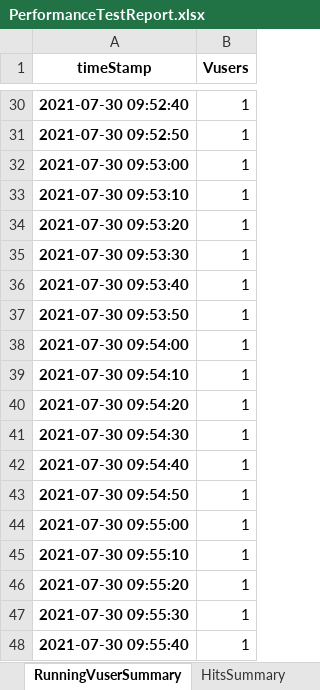
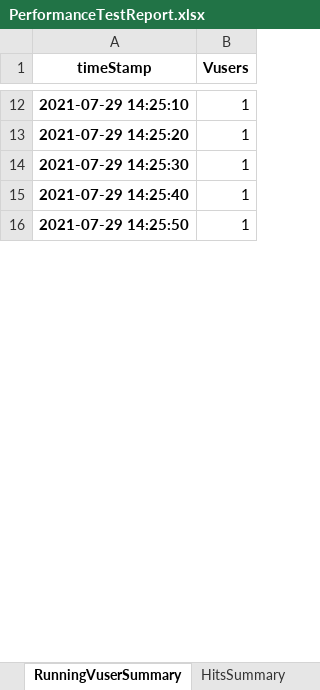
Before and after one commit to karthiklingasamy/JTLAnalyser, an Excel workbook: PerformanceTestReport.xlsx, sheet RunningVuserSummary, drawn as a sheet; only a part is shown, gaps mark what is left out; values as stored, in another font and other column widths than the file's, no borders; removed rows and columns are numbered as before the commit, all else as after; the diff covers the shown part only; the diff names each change by its address in the sheet, - before the commit and + after, or states it on an @@ line.

```diff
--- a/PerformanceTestReport.xlsx (sheet RunningVuserSummary)
+++ b/PerformanceTestReport.xlsx (sheet RunningVuserSummary)
-A12 (timeStamp): 2021-07-30 09:52:40
+A12 (timeStamp): 2021-07-29 14:25:10
-row 31: 2021-07-30 09:52:50 | 1
-row 32: 2021-07-30 09:53:00 | 1
-row 33: 2021-07-30 09:53:10 | 1
-row 34: 2021-07-30 09:53:20 | 1
-row 35: 2021-07-30 09:53:30 | 1
-row 36: 2021-07-30 09:53:40 | 1
-row 37: 2021-07-30 09:53:50 | 1
-row 38: 2021-07-30 09:54:00 | 1
-A13 (timeStamp): 2021-07-30 09:54:10
+A13 (timeStamp): 2021-07-29 14:25:20
-A14 (timeStamp): 2021-07-30 09:54:20
+A14 (timeStamp): 2021-07-29 14:25:30
-row 41: 2021-07-30 09:54:30 | 1
-A15 (timeStamp): 2021-07-30 09:54:40
+A15 (timeStamp): 2021-07-29 14:25:40
-A16 (timeStamp): 2021-07-30 09:54:50
+A16 (timeStamp): 2021-07-29 14:25:50
-row 44: 2021-07-30 09:55:00 | 1
-row 45: 2021-07-30 09:55:10 | 1
-row 46: 2021-07-30 09:55:20 | 1
-row 47: 2021-07-30 09:55:30 | 1
-row 48: 2021-07-30 09:55:40 | 1
```
Also changed, not shown: 174 removed rows and 14 edited cells elsewhere in this sheet, sheet ErrorGraph, sheet ReceivedSummary, sheet ThroughputSendSummary, sheet HitsSummary, sheet ResponseSummary, sheet AnalysisSummary, other sheet tabs, 2 other files.
